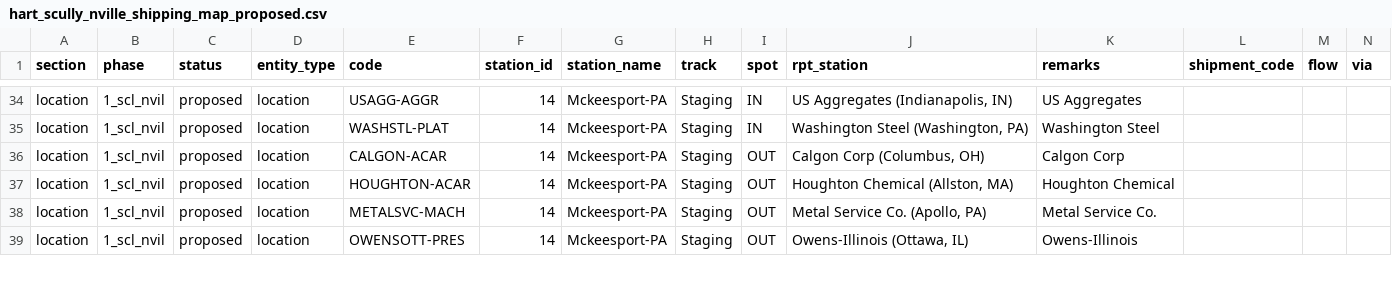
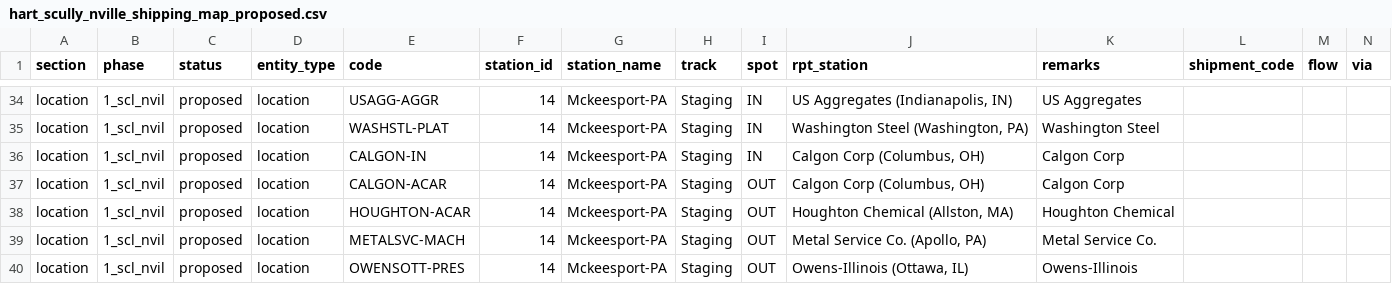
Before and after one commit to lnevo/sts-docker-helpers, a CSV file: seed/inputs/hart_scully_nville_shipping_map_proposed.csv, drawn as a sheet; only a part is shown, gaps mark what is left out; rows hold the shown columns only; the diff covers the shown part only; the diff names each change by its address in the sheet, - before the commit and + after, or states it on an @@ line.

```diff
--- a/seed/inputs/hart_scully_nville_shipping_map_proposed.csv
+++ b/seed/inputs/hart_scully_nville_shipping_map_proposed.csv
+row 36: location | 1_scl_nvil | proposed | location | CALGON-IN | 14 | Mckeesport-PA | Staging | IN | Calgon Corp (Columbus, OH) | Calgon Corp
```
Also changed, not shown: 4 edited cells elsewhere in this file, seed/inputs/hart_ix_shipping_map_proposed.csv, 17 other files.
